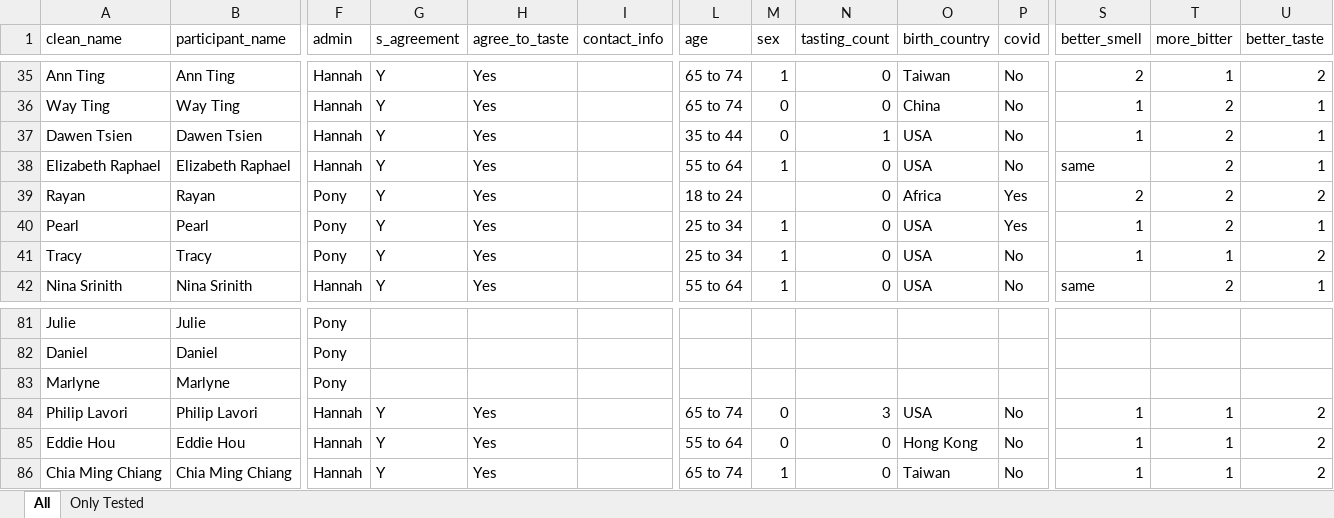
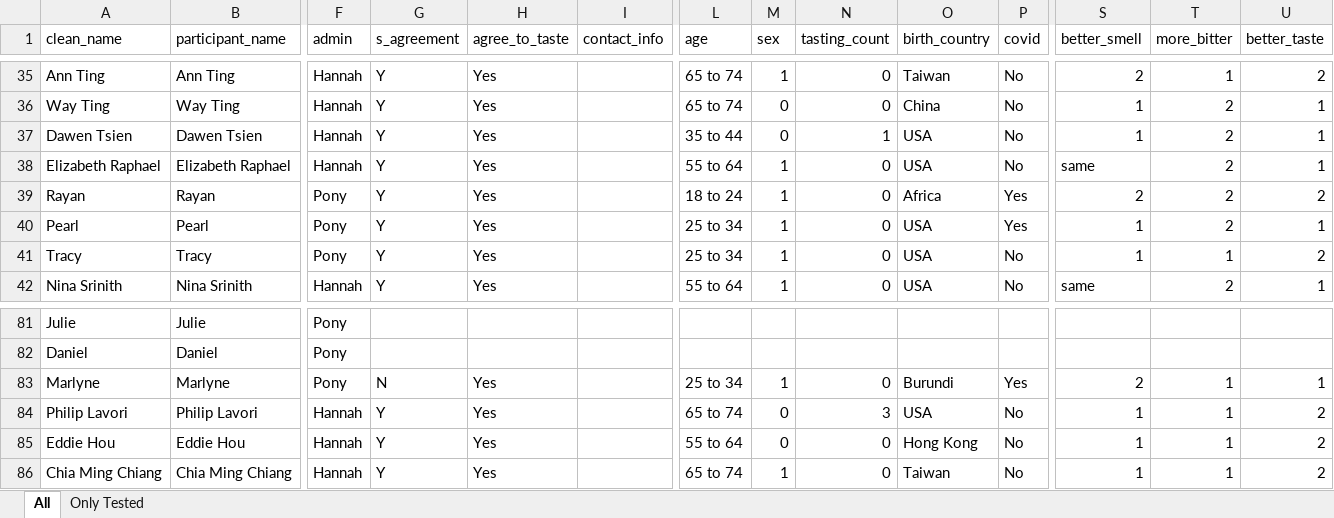
Before and after one commit to autumninthecloud/Olive_Oil_Experiment_W241, an Excel workbook: data/final_data/manually_cleaned_data.xlsx, sheet All, drawn as a sheet; only a part is shown, gaps mark what is left out; values as stored, in another font and other column widths than the file's, no cell formats; the diff names each change by its address in the sheet, - before the commit and + after, or states it on an @@ line.

```diff
--- a/data/final_data/manually_cleaned_data.xlsx (sheet All)
+++ b/data/final_data/manually_cleaned_data.xlsx (sheet All)
-M39 (sex): (empty)
+M39 (sex): 1
-G83 (s_agreement): (empty)
+G83 (s_agreement): N
-H83 (agree_to_taste): (empty)
+H83 (agree_to_taste): Yes
-L83 (age): (empty)
+L83 (age): 25 to 34
-M83 (sex): (empty)
+M83 (sex): 1
-N83 (tasting_count): (empty)
+N83 (tasting_count): 0
-O83 (birth_country): (empty)
+O83 (birth_country): Burundi
-P83 (covid): (empty)
+P83 (covid): Yes
-S83 (better_smell): (empty)
+S83 (better_smell): 2
-T83 (more_bitter): (empty)
+T83 (more_bitter): 1
-U83 (better_taste): (empty)
+U83 (better_taste): 1
```
Also changed, not shown: cell formats, 1 other file.
